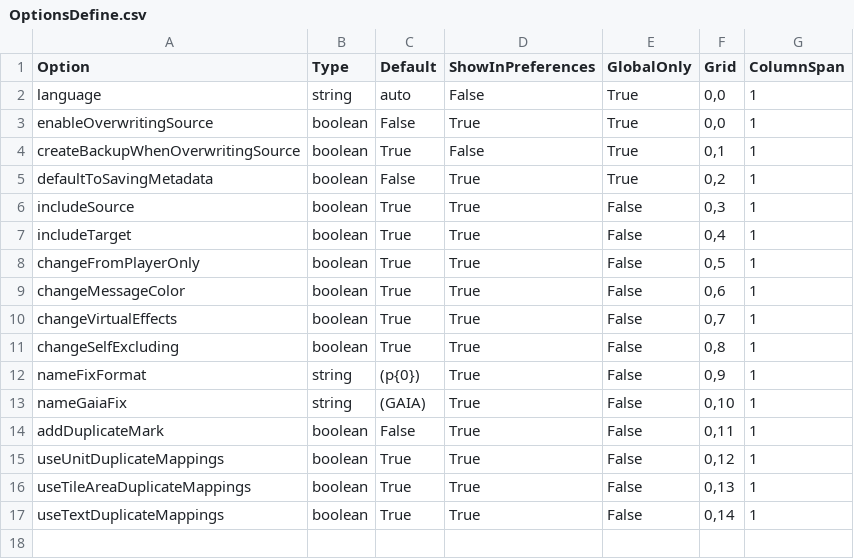
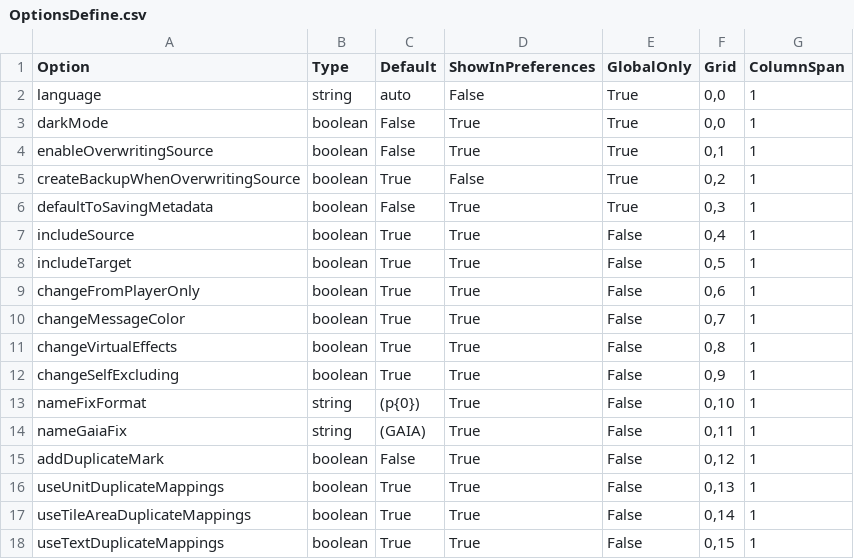
Before and after one commit to MegaDusknoir/AoE2TriggerCraft2, a CSV file: OptionsDefine.csv, drawn as a sheet.

Commit message:
add UI dark mode; fix the issue that can not filter unit by entire map;

```diff
--- a/OptionsDefine.csv
+++ b/OptionsDefine.csv
@@ -2,16 +2,17 @@ Option,Type,Default,ShowInPreferences,GlobalOnly,Grid,ColumnSpan
 language,string,auto,False,True,"0,0",1
-enableOverwritingSource,boolean,False,True,True,"0,0",1
-createBackupWhenOverwritingSource,boolean,True,False,True,"0,1",1
-defaultToSavingMetadata,boolean,False,True,True,"0,2",1
-includeSource,boolean,True,True,False,"0,3",1
-includeTarget,boolean,True,True,False,"0,4",1
-changeFromPlayerOnly,boolean,True,True,False,"0,5",1
-changeMessageColor,boolean,True,True,False,"0,6",1
-changeVirtualEffects,boolean,True,True,False,"0,7",1
-changeSelfExcluding,boolean,True,True,False,"0,8",1
-nameFixFormat,string,(p{0}),True,False,"0,9",1
-nameGaiaFix,string,"(GAIA)",True,False,"0,10",1
-addDuplicateMark,boolean,False,True,False,"0,11",1
-useUnitDuplicateMappings,boolean,True,True,False,"0,12",1
-useTileAreaDuplicateMappings,boolean,True,True,False,"0,13",1
-useTextDuplicateMappings,boolean,True,True,False,"0,14",1
+darkMode,boolean,False,True,True,"0,0",1
+enableOverwritingSource,boolean,False,True,True,"0,1",1
+createBackupWhenOverwritingSource,boolean,True,False,True,"0,2",1
+defaultToSavingMetadata,boolean,False,True,True,"0,3",1
+includeSource,boolean,True,True,False,"0,4",1
+includeTarget,boolean,True,True,False,"0,5",1
+changeFromPlayerOnly,boolean,True,True,False,"0,6",1
+changeMessageColor,boolean,True,True,False,"0,7",1
+changeVirtualEffects,boolean,True,True,False,"0,8",1
+changeSelfExcluding,boolean,True,True,False,"0,9",1
+nameFixFormat,string,(p{0}),True,False,"0,10",1
+nameGaiaFix,string,"(GAIA)",True,False,"0,11",1
+addDuplicateMark,boolean,False,True,False,"0,12",1
+useUnitDuplicateMappings,boolean,True,True,False,"0,13",1
+useTileAreaDuplicateMappings,boolean,True,True,False,"0,14",1
+useTextDuplicateMappings,boolean,True,True,False,"0,15",1
```
Also changed, not shown: 27 other files.
